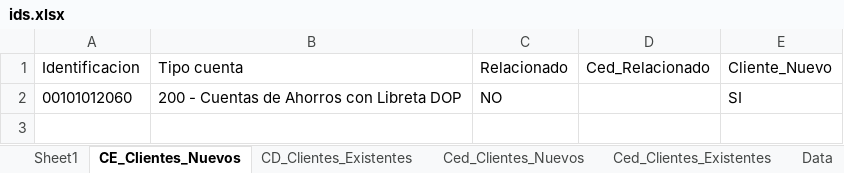
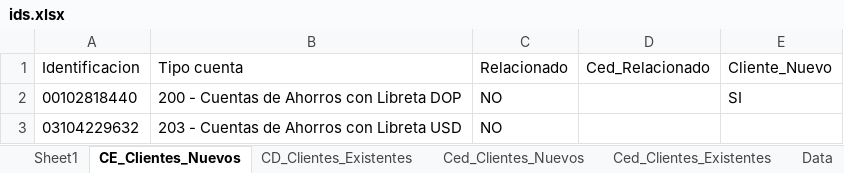
Before and after one commit to roque06/PortalComercial, an Excel workbook: data/ids.xlsx, sheet CE_Clientes_Nuevos, drawn as a sheet; values as stored, in another font and other column widths than the file's, no borders; table styles not drawn; the diff names each change by its address in the sheet, - before the commit and + after, or states it on an @@ line.

```diff
--- a/data/ids.xlsx (sheet CE_Clientes_Nuevos)
+++ b/data/ids.xlsx (sheet CE_Clientes_Nuevos)
-A2 (Identificacion): 00101012060
+A2 (Identificacion): 00102818440
+row 3: 03104229632 | 203 - Cuentas de Ahorros con Libreta USD | NO
```
Also changed, not shown: sheet Ced_Clientes_Nuevos, 3 other files.
